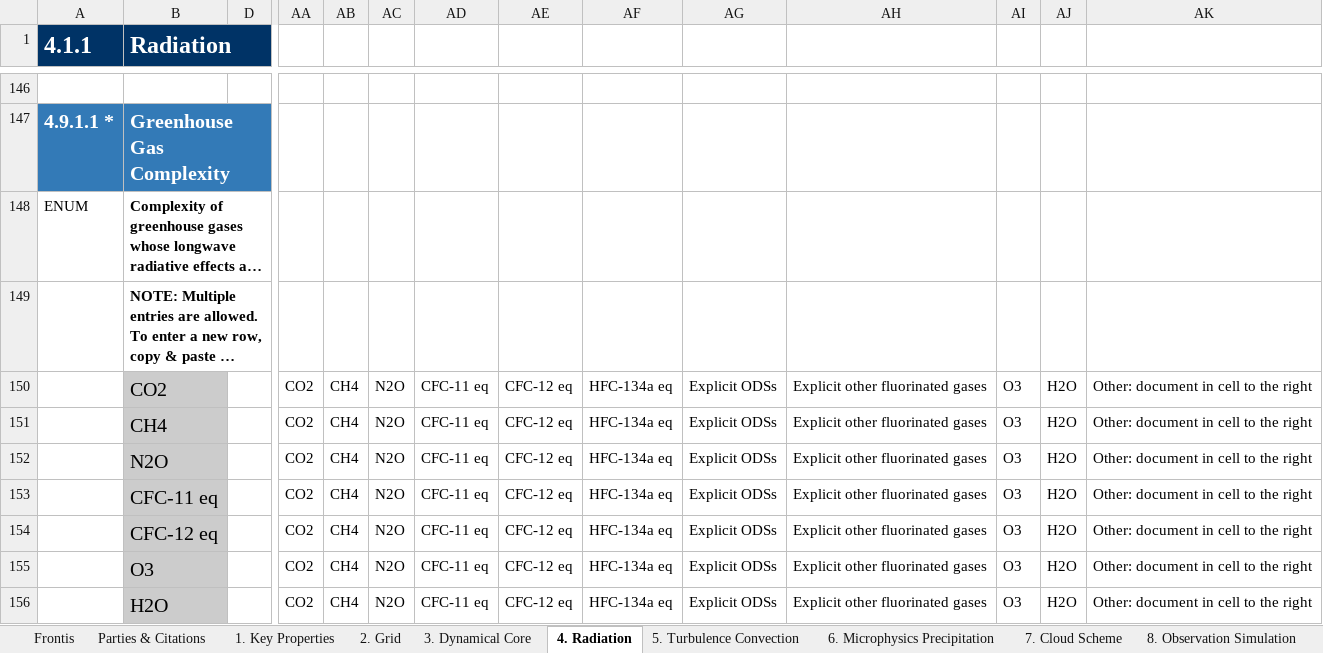
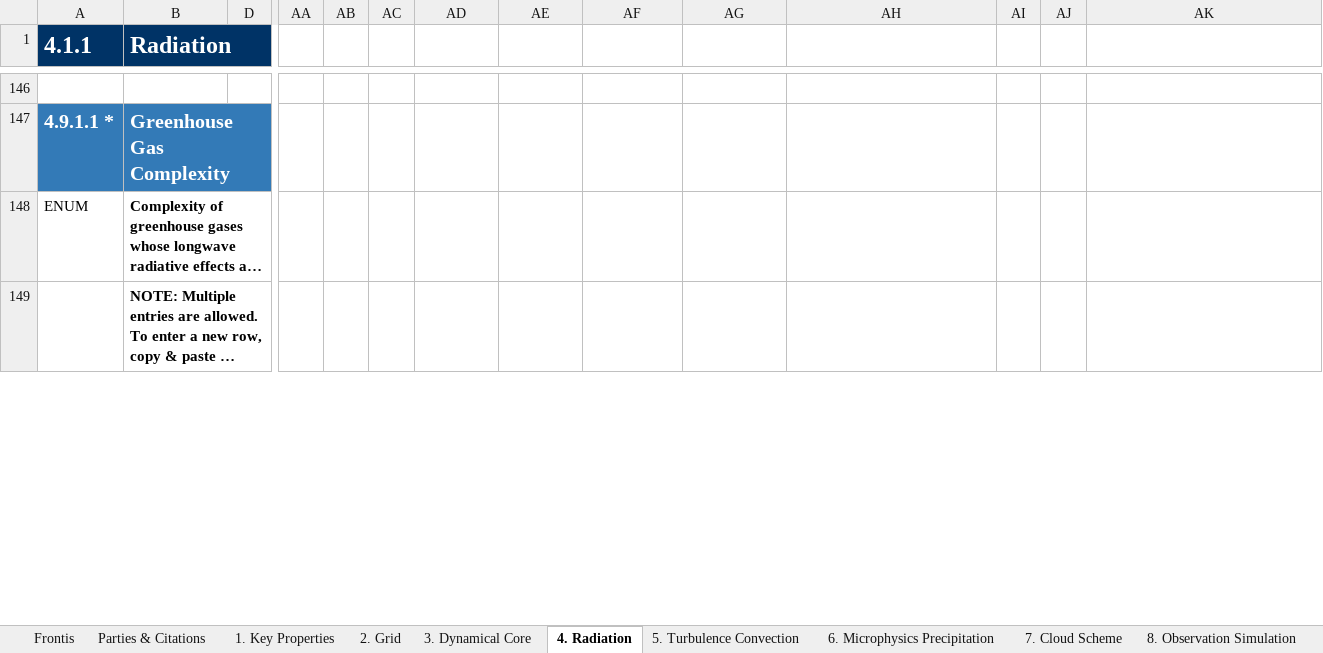
Before and after one commit to ES-DOC-INSTITUTIONAL/mri, an Excel workbook: cmip6/models/mri-agcm3-2/cmip6_mri_mri-agcm3-2_atmos.xlsx, sheet 4. Radiation, drawn as a sheet; only a part is shown, gaps mark what is left out; long unchanged cells end in …; values as stored, in another font and other column widths than the file's, no borders; removed rows and columns are numbered as before the commit, all else as after; rows hold the shown columns only; the diff covers the shown part only; the diff names each change by its address in the sheet, - before the commit and + after, or states it on an @@ line.

Commit message:
1. Updated spreadsheets to ensure all previously entered infomation was pulled across.

```diff
--- a/cmip6/models/mri-agcm3-2/cmip6_mri_mri-agcm3-2_atmos.xlsx (sheet 4. Radiation)
+++ b/cmip6/models/mri-agcm3-2/cmip6_mri_mri-agcm3-2_atmos.xlsx (sheet 4. Radiation)
-row 150:  | CO2 |  | CO2 | CH4 | N2O | CFC-11 eq | CFC-12 eq | HFC-134a eq | Explicit ODSs | Explicit other fluorinated gases | O3 | H2O | Other: document in cell to the right
-row 151:  | CH4 |  | CO2 | CH4 | N2O | CFC-11 eq | CFC-12 eq | HFC-134a eq | Explicit ODSs | Explicit other fluorinated gases | O3 | H2O | Other: document in cell to the right
-row 152:  | N2O |  | CO2 | CH4 | N2O | CFC-11 eq | CFC-12 eq | HFC-134a eq | Explicit ODSs | Explicit other fluorinated gases | O3 | H2O | Other: document in cell to the right
-row 153:  | CFC-11 eq |  | CO2 | CH4 | N2O | CFC-11 eq | CFC-12 eq | HFC-134a eq | Explicit ODSs | Explicit other fluorinated gases | O3 | H2O | Other: document in cell to the right
-row 154:  | CFC-12 eq |  | CO2 | CH4 | N2O | CFC-11 eq | CFC-12 eq | HFC-134a eq | Explicit ODSs | Explicit other fluorinated gases | O3 | H2O | Other: document in cell to the right
-row 155:  | O3 |  | CO2 | CH4 | N2O | CFC-11 eq | CFC-12 eq | HFC-134a eq | Explicit ODSs | Explicit other fluorinated gases | O3 | H2O | Other: document in cell to the right
-row 156:  | H2O |  | CO2 | CH4 | N2O | CFC-11 eq | CFC-12 eq | HFC-134a eq | Explicit ODSs | Explicit other fluorinated gases | O3 | H2O | Other: document in cell to the right
```
Also changed, not shown: 27 added rows, 20 removed rows and 46 edited cells elsewhere in this sheet, sheet 5. Turbulence Convection, sheet 3. Dynamical Core, sheet 7. Cloud Scheme, sheet 9. Gravity Waves, sheet 6. Microphysics Precipitation, sheet 2. Grid, 4 more sheets, cmip6/models/mri-esm2-0/cmip6_mri_mri-esm2-0_aerosol.xlsx, cmip6/models/mri-esm2-0/cmip6_mri_mri-esm2-0_atmos.xlsx, 20 other files.
